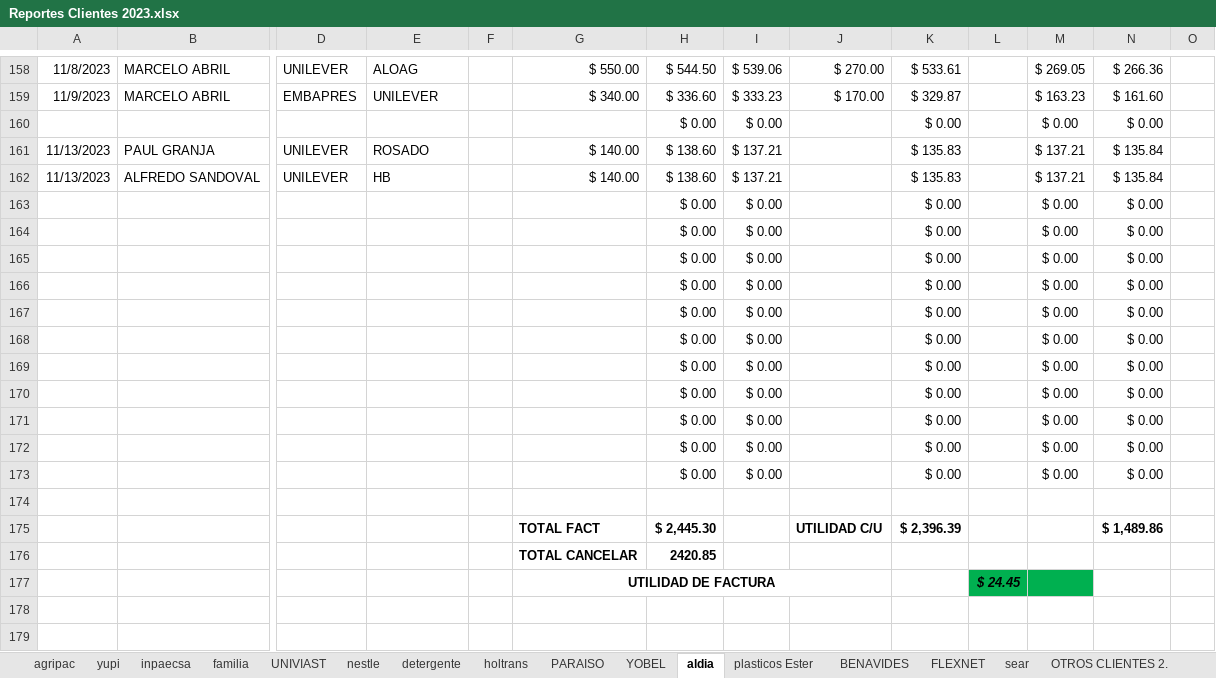
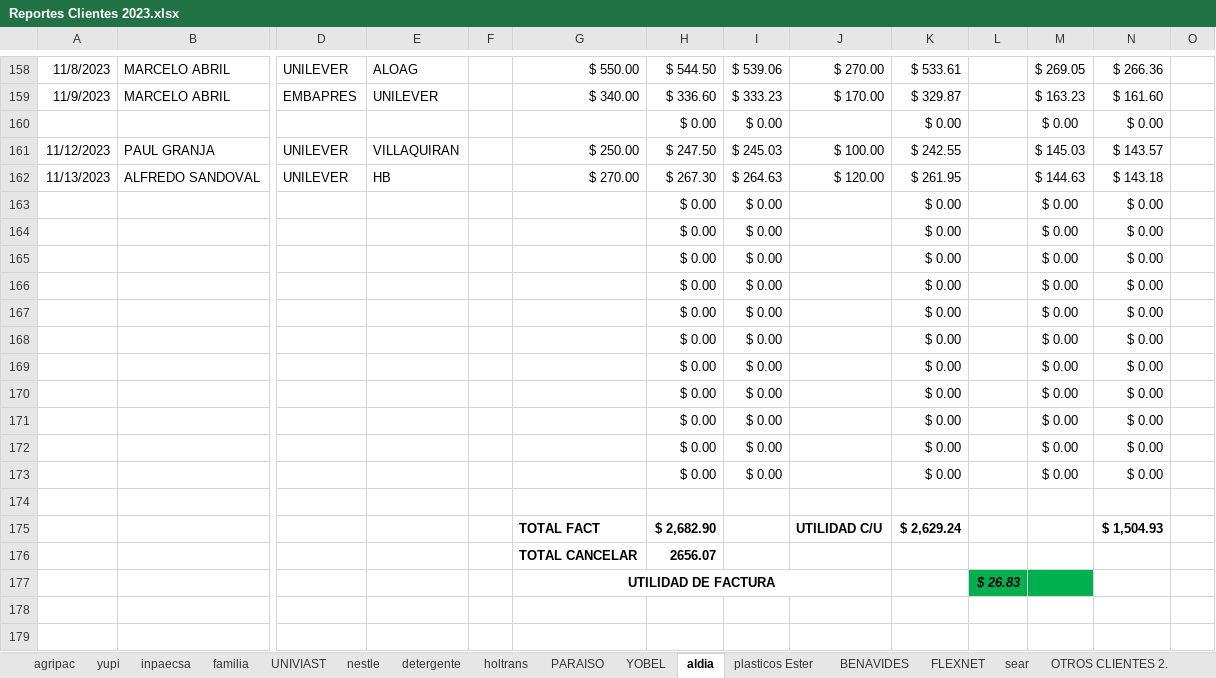
Before and after one commit to ABRILTRANS/OFICINA, an Excel workbook: DOC 2023/Reportes Clientes 2023.xlsx, sheet aldia, drawn as a sheet; only a part is shown, gaps mark what is left out; values as stored, in another font and other column widths than the file's, no borders; the diff names each change by its address in the sheet, - before the commit and + after, or states it on an @@ line.

```diff
--- a/DOC 2023/Reportes Clientes 2023.xlsx (sheet aldia)
+++ b/DOC 2023/Reportes Clientes 2023.xlsx (sheet aldia)
-A161: 11/13/2023
+A161: 11/12/2023
-E161: ROSADO
+E161: VILLAQUIRAN
-G161: $ 140.00
+G161: $ 250.00
-H161: $ 138.60
+H161: $ 247.50
-I161: $ 137.21
+I161: $ 245.03
-J161: (empty)
+J161: $ 100.00
-K161: $ 135.83
+K161: $ 242.55
-M161: $ 137.21
+M161: $ 145.03
-N161: $ 135.84
+N161: $ 143.57
-G162: $ 140.00
+G162: $ 270.00
-H162: $ 138.60
+H162: $ 267.30
-I162: $ 137.21
+I162: $ 264.63
-J162: (empty)
+J162: $ 120.00
-K162: $ 135.83
+K162: $ 261.95
-M162: $ 137.21
+M162: $ 144.63
-N162: $ 135.84
+N162: $ 143.18
-H175: $ 2,445.30
+H175: $ 2,682.90
-K175: $ 2,396.39
+K175: $ 2,629.24
-N175: $ 1,489.86
+N175: $ 1,504.93
-H176: 2420.85
+H176: 2656.07
-L177: $ 24.45
+L177: $ 26.83
```
Also changed, not shown: sheet nestle, sheet PARAISO, 1 other file.
